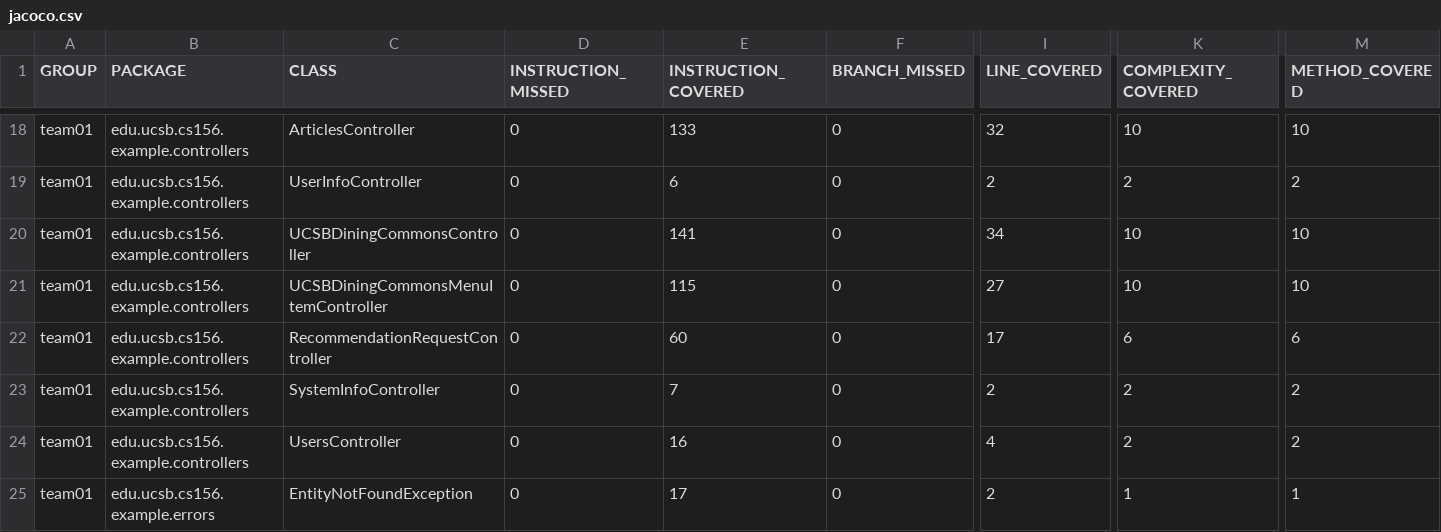
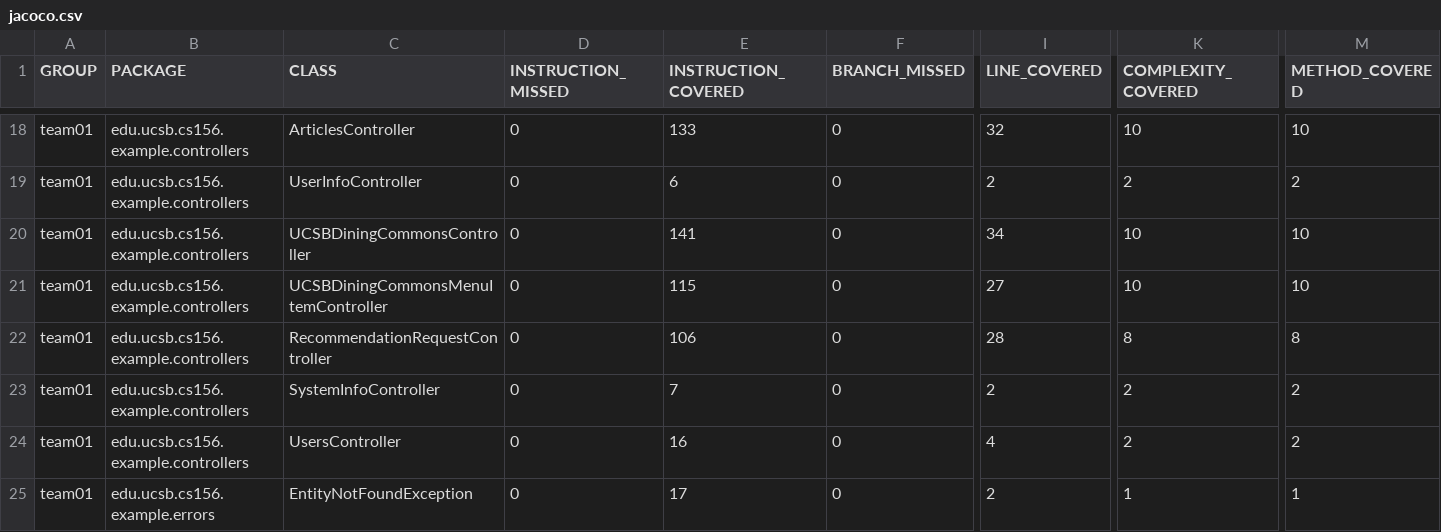
Before and after one commit to ucsb-cs156-s26/team01-s26-08, a CSV file: jacoco/jacoco.csv, drawn as a sheet; only a part is shown, gaps mark what is left out; the diff names each change by its address in the sheet, - before the commit and + after, or states it on an @@ line.

```diff
--- a/jacoco/jacoco.csv
+++ b/jacoco/jacoco.csv
-E22 (INSTRUCTION_COVERED): 60
+E22 (INSTRUCTION_COVERED): 106
-I22 (LINE_COVERED): 17
+I22 (LINE_COVERED): 28
-K22 (COMPLEXITY_COVERED): 6
+K22 (COMPLEXITY_COVERED): 8
-M22 (METHOD_COVERED): 6
+M22 (METHOD_COVERED): 8
```
Also changed, not shown: 7 other files.
